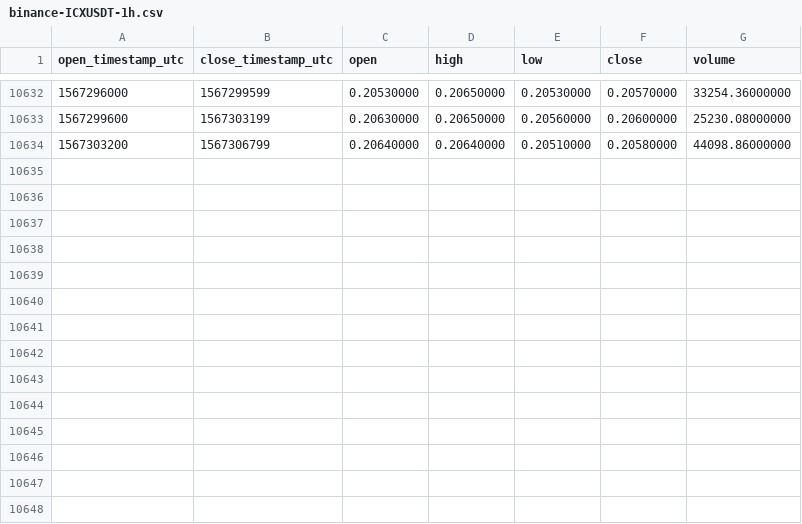
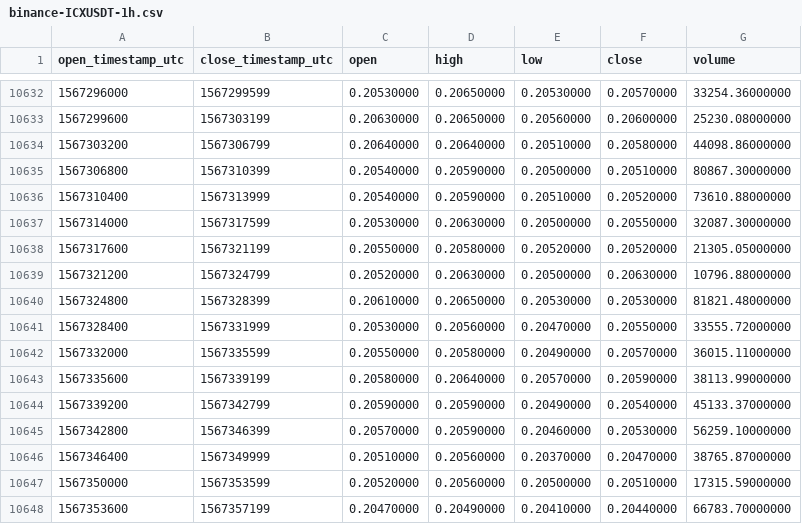
Before and after one commit to cryptobigbro/binance-ICXUSDT, a CSV file: binance-ICXUSDT-1h.csv, drawn as a sheet; only a part is shown, gaps mark what is left out; the diff names each change by its address in the sheet, - before the commit and + after, or states it on an @@ line.

Commit message:
Update OHLCV data.

```diff
--- a/binance-ICXUSDT-1h.csv
+++ b/binance-ICXUSDT-1h.csv
+row 10635: 1567306800 | 1567310399 | 0.20540000 | 0.20590000 | 0.20500000 | 0.20510000 | 80867.30000000
+row 10636: 1567310400 | 1567313999 | 0.20540000 | 0.20590000 | 0.20510000 | 0.20520000 | 73610.88000000
+row 10637: 1567314000 | 1567317599 | 0.20530000 | 0.20630000 | 0.20500000 | 0.20550000 | 32087.30000000
+row 10638: 1567317600 | 1567321199 | 0.20550000 | 0.20580000 | 0.20520000 | 0.20520000 | 21305.05000000
+row 10639: 1567321200 | 1567324799 | 0.20520000 | 0.20630000 | 0.20500000 | 0.20630000 | 10796.88000000
+row 10640: 1567324800 | 1567328399 | 0.20610000 | 0.20650000 | 0.20530000 | 0.20530000 | 81821.48000000
+row 10641: 1567328400 | 1567331999 | 0.20530000 | 0.20560000 | 0.20470000 | 0.20550000 | 33555.72000000
+row 10642: 1567332000 | 1567335599 | 0.20550000 | 0.20580000 | 0.20490000 | 0.20570000 | 36015.11000000
+row 10643: 1567335600 | 1567339199 | 0.20580000 | 0.20640000 | 0.20570000 | 0.20590000 | 38113.99000000
+row 10644: 1567339200 | 1567342799 | 0.20590000 | 0.20590000 | 0.20490000 | 0.20540000 | 45133.37000000
+row 10645: 1567342800 | 1567346399 | 0.20570000 | 0.20590000 | 0.20460000 | 0.20530000 | 56259.10000000
+row 10646: 1567346400 | 1567349999 | 0.20510000 | 0.20560000 | 0.20370000 | 0.20470000 | 38765.87000000
+row 10647: 1567350000 | 1567353599 | 0.20520000 | 0.20560000 | 0.20500000 | 0.20510000 | 17315.59000000
+row 10648: 1567353600 | 1567357199 | 0.20470000 | 0.20490000 | 0.20410000 | 0.20440000 | 66783.70000000
```
